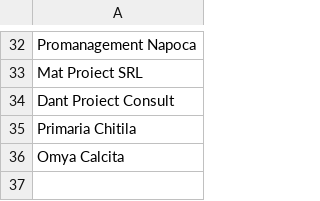
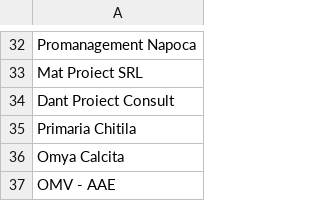
Before and after one commit to pontaj-servelect/pontaj, a CSV file: projects.csv, drawn as a sheet; only a part is shown, gaps mark what is left out.

Commit message:
Update projects.csv

```diff
--- a/projects.csv
+++ b/projects.csv
@@ -36 +36,2 @@ Primaria Chitila
 Omya Calcita
+OMV - AAE
```
